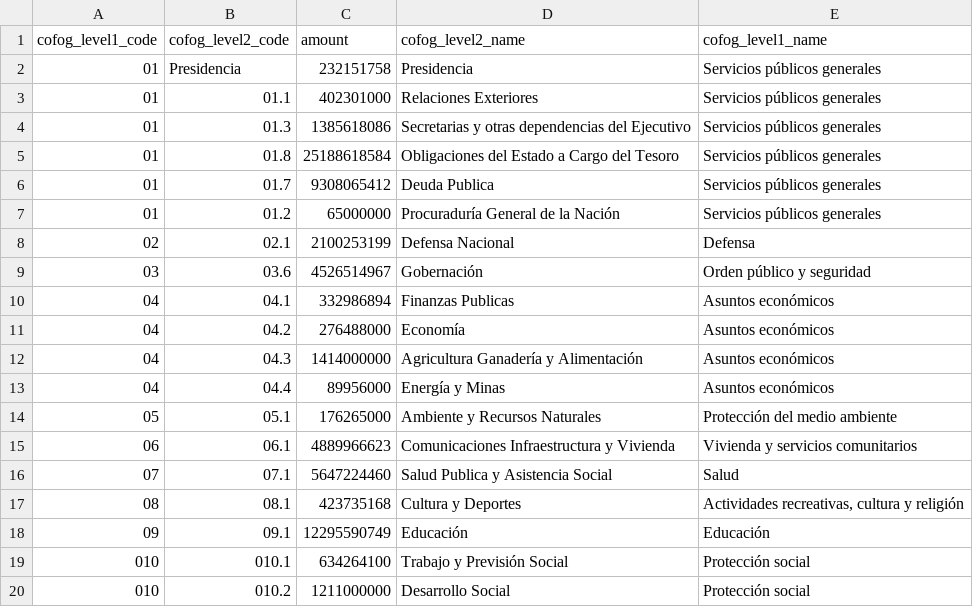
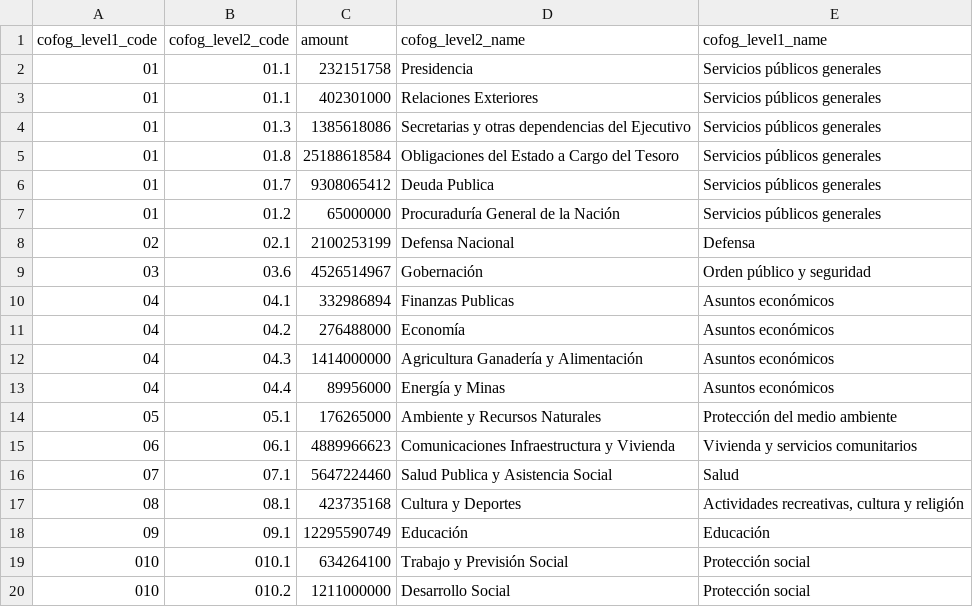
Before and after one commit to RCGTDev/A-donde-Van-Mis-Impuestos, a CSV file: csv/by-cofog1-then-cofog2.csv, drawn as a sheet.

Commit message:
Update by-cofog1-then-cofog2.csv

```diff
--- a/csv/by-cofog1-then-cofog2.csv
+++ b/csv/by-cofog1-then-cofog2.csv
@@ -1,3 +1,3 @@
 cofog_level1_code,cofog_level2_code,amount,cofog_level2_name,cofog_level1_name
-"01","Presidencia",232151758,Presidencia,Servicios públicos generales
+"01","01.1",232151758,Presidencia,Servicios públicos generales
 "01","01.1",402301000,Relaciones Exteriores,Servicios públicos generales
```
